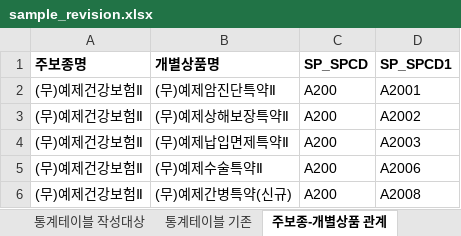
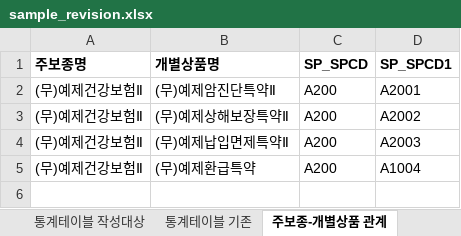
Before and after one commit to babbinny/insurance_project, an Excel workbook: web/sample/sample_revision.xlsx, sheet 주보종-개별상품 관계, drawn as a sheet; values as stored, in another font and other column widths than the file's, no borders; the diff names each change by its address in the sheet, - before the commit and + after, or states it on an @@ line.

```diff
--- a/web/sample/sample_revision.xlsx (sheet 주보종-개별상품 관계)
+++ b/web/sample/sample_revision.xlsx (sheet 주보종-개별상품 관계)
-B5 (개별상품명): (무)예제수술특약Ⅱ
+B5 (개별상품명): (무)예제환급특약
-D5 (SP_SPCD1): A2006
+D5 (SP_SPCD1): A1004
-row 6: (무)예제건강보험Ⅱ | (무)예제간병특약(신규) | A200 | A2008
```
Also changed, not shown: sheet 통계테이블 기존, sheet 변경전후 상품코드, 4 other files.
